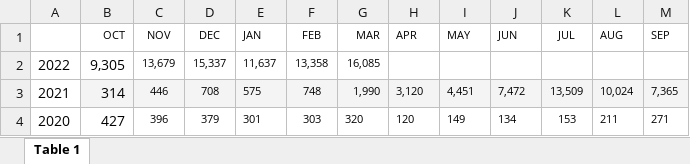
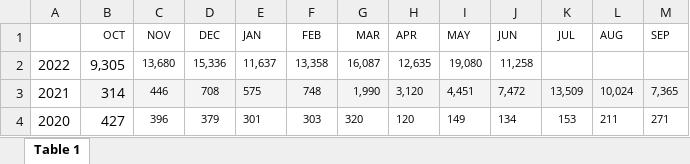
Before and after one commit to RRMaximiliano/migrants_usbp, an Excel workbook: Data/excel/nic2019-20220418.xlsx, sheet Table 1, drawn as a sheet; values as stored, in another font and other column widths than the file's, no borders; the diff names each change by its address in the sheet, - before the commit and + after, or states it on an @@ line.

```diff
--- a/Data/excel/nic2019-20220418.xlsx (sheet Table 1)
+++ b/Data/excel/nic2019-20220418.xlsx (sheet Table 1)
-C2 (NOV): 13,679
+C2 (NOV): 13,680
-D2 (DEC): 15,337
+D2 (DEC): 15,336
-G2 (MAR): 16,085
+G2 (MAR): 16,087
-H2 (APR): (empty)
+H2 (APR): 12,635
-I2 (MAY): (empty)
+I2 (MAY): 19,080
-J2 (JUN): (empty)
+J2 (JUN): 11,258
```
Also changed, not shown: 4 other files.
